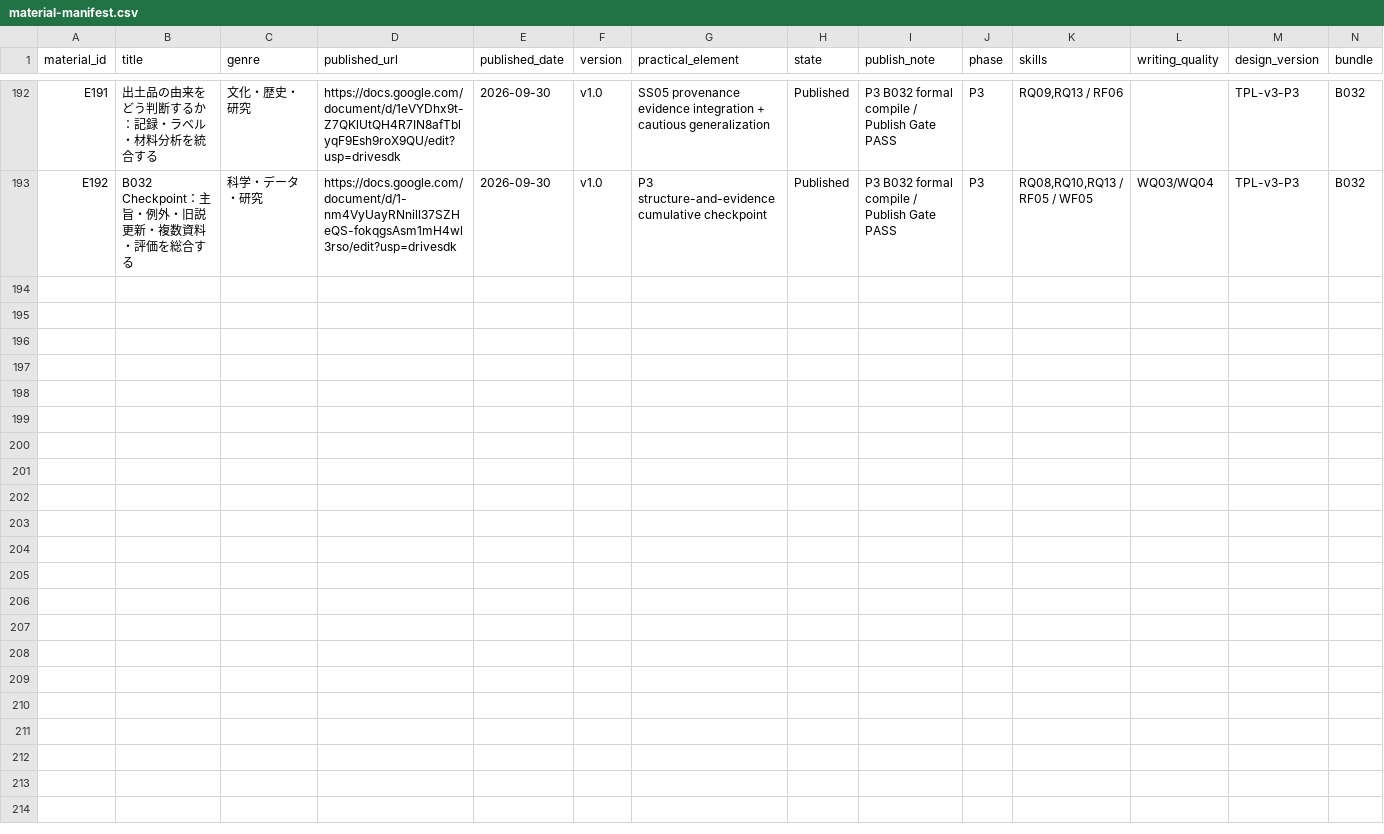
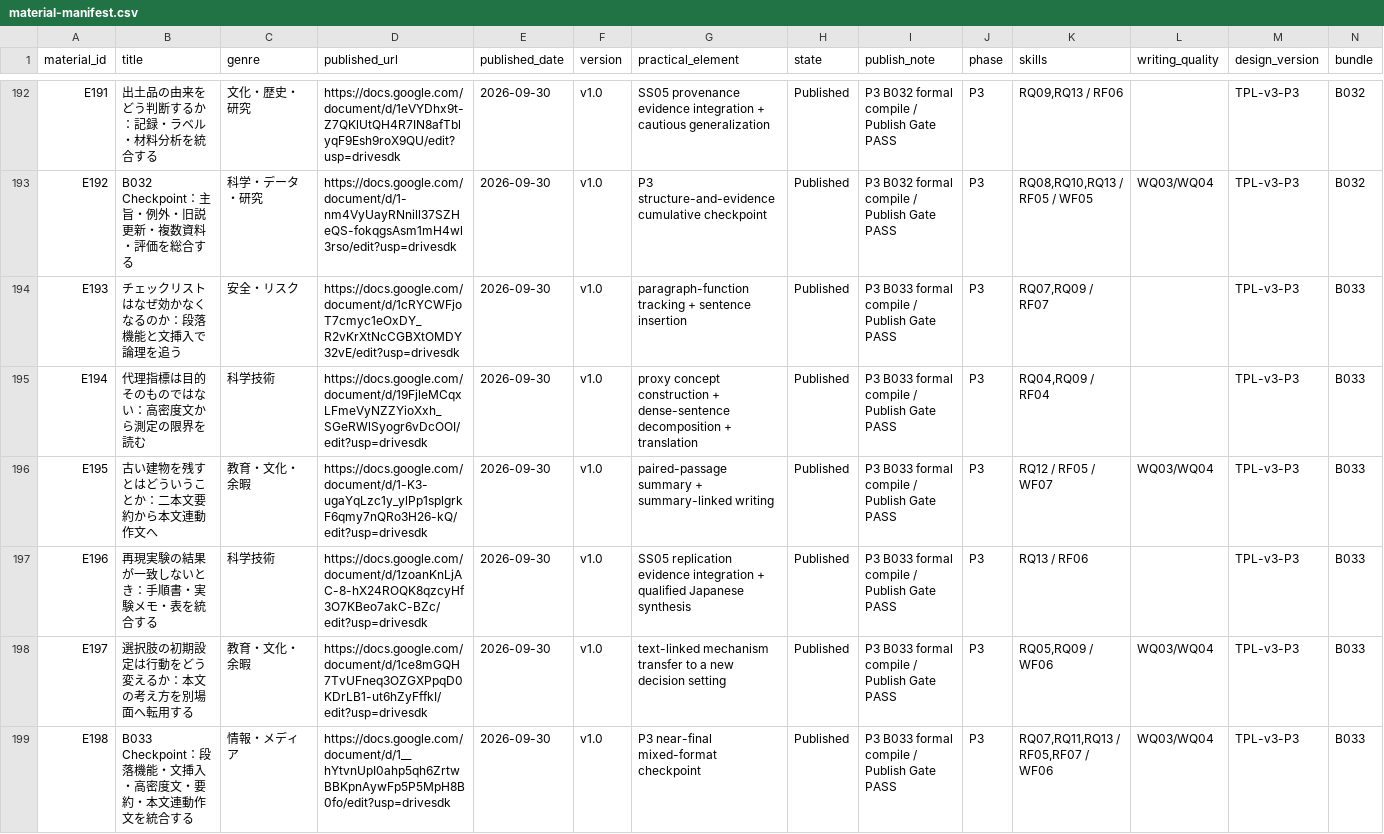
Before and after one commit to Haru2305/english-writing-curriculum, a CSV file: management/material-manifest.csv, drawn as a sheet; only a part is shown, gaps mark what is left out; rows hold the shown columns only; the diff names each change by its address in the sheet, - before the commit and + after, or states it on an @@ line.

Commit message:
Add B033 E193-E198 to material manifest

```diff
--- a/management/material-manifest.csv
+++ b/management/material-manifest.csv
+row 194: E193 | チェックリストはなぜ効かなくなるのか：段落機能と文挿入で論理を追う | 安全・リスク | https://docs.google.com/document/d/1cRYCWFjoT7cmyc1eOxDY_R2vKrXtNcCGBXtOMDY32vE/edit?usp=drivesdk | 2026-09-30 | v1.0 | paragraph-function tracking + sentence insertion | Published | P3 B033 formal compile / Publish Gate PASS | P3 | RQ07,RQ09 / RF07 |  | TPL-v3-P3 | B033
+row 195: E194 | 代理指標は目的そのものではない：高密度文から測定の限界を読む | 科学技術 | https://docs.google.com/document/d/19FjleMCqxLFmeVyNZZYioXxh_SGeRWlSyogr6vDcOOI/edit?usp=drivesdk | 2026-09-30 | v1.0 | proxy concept construction + dense-sentence decomposition + translation | Published | P3 B033 formal compile / Publish Gate PASS | P3 | RQ04,RQ09 / RF04 |  | TPL-v3-P3 | B033
+row 196: E195 | 古い建物を残すとはどういうことか：二本文要約から本文連動作文へ | 教育・文化・余暇 | https://docs.google.com/document/d/1-K3-ugaYqLzc1y_ylPp1splgrkF6qmy7nQRo3H26-kQ/edit?usp=drivesdk | 2026-09-30 | v1.0 | paired-passage summary + summary-linked writing | Published | P3 B033 formal compile / Publish Gate PASS | P3 | RQ12 / RF05 / WF07 | WQ03/WQ04 | TPL-v3-P3 | B033
+row 197: E196 | 再現実験の結果が一致しないとき：手順書・実験メモ・表を統合する | 科学技術 | https://docs.google.com/document/d/1zoanKnLjAC-8-hX24ROQK8qzcyHf3O7KBeo7akC-BZc/edit?usp=drivesdk | 2026-09-30 | v1.0 | SS05 replication evidence integration + qualified Japanese synthesis | Published | P3 B033 formal compile / Publish Gate PASS | P3 | RQ13 / RF06 |  | TPL-v3-P3 | B033
+row 198: E197 | 選択肢の初期設定は行動をどう変えるか：本文の考え方を別場面へ転用する | 教育・文化・余暇 | https://docs.google.com/document/d/1ce8mGQH7TvUFneq3OZGXPpqD0KDrLB1-ut6hZyFffkI/edit?usp=drivesdk | 2026-09-30 | v1.0 | text-linked mechanism transfer to a new decision setting | Published | P3 B033 formal compile / Publish Gate PASS | P3 | RQ05,RQ09 / WF06 | WQ03/WQ04 | TPL-v3-P3 | B033
+row 199: E198 | B033 Checkpoint：段落機能・文挿入・高密度文・要約・本文連動作文を統合する | 情報・メディア | https://docs.google.com/document/d/1__hYtvnUpI0ahp5qh6ZrtwBBKpnAywFp5P5MpH8B0fo/edit?usp=drivesdk | 2026-09-30 | v1.0 | P3 near-final mixed-format checkpoint | Published | P3 B033 formal compile / Publish Gate PASS | P3 | RQ07,RQ11,RQ13 / RF05,RF07 / WF06 | WQ03/WQ04 | TPL-v3-P3 | B033
```
